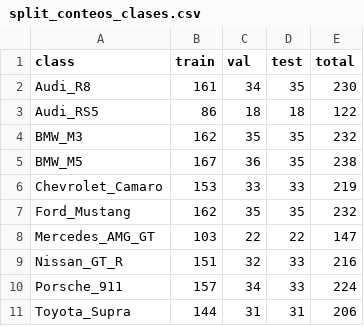
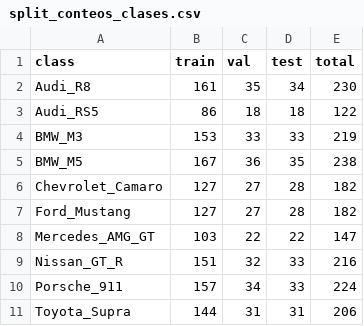
Before and after one commit to XMaster417/CCM, a CSV file: public/documents/split_conteos_clases.csv, drawn as a sheet.

```diff
--- a/public/documents/split_conteos_clases.csv
+++ b/public/documents/split_conteos_clases.csv
@@ -1,8 +1,8 @@
 class,train,val,test,total
-Audi_R8,161,34,35,230
+Audi_R8,161,35,34,230
 Audi_RS5,86,18,18,122
-BMW_M3,162,35,35,232
+BMW_M3,153,33,33,219
 BMW_M5,167,36,35,238
-Chevrolet_Camaro,153,33,33,219
-Ford_Mustang,162,35,35,232
+Chevrolet_Camaro,127,27,28,182
+Ford_Mustang,127,27,28,182
 Mercedes_AMG_GT,103,22,22,147
```
Also changed, not shown: public/documents/analisis_extremos.csv, public/documents/analisis_tabla_clases.csv, 32 other files.
